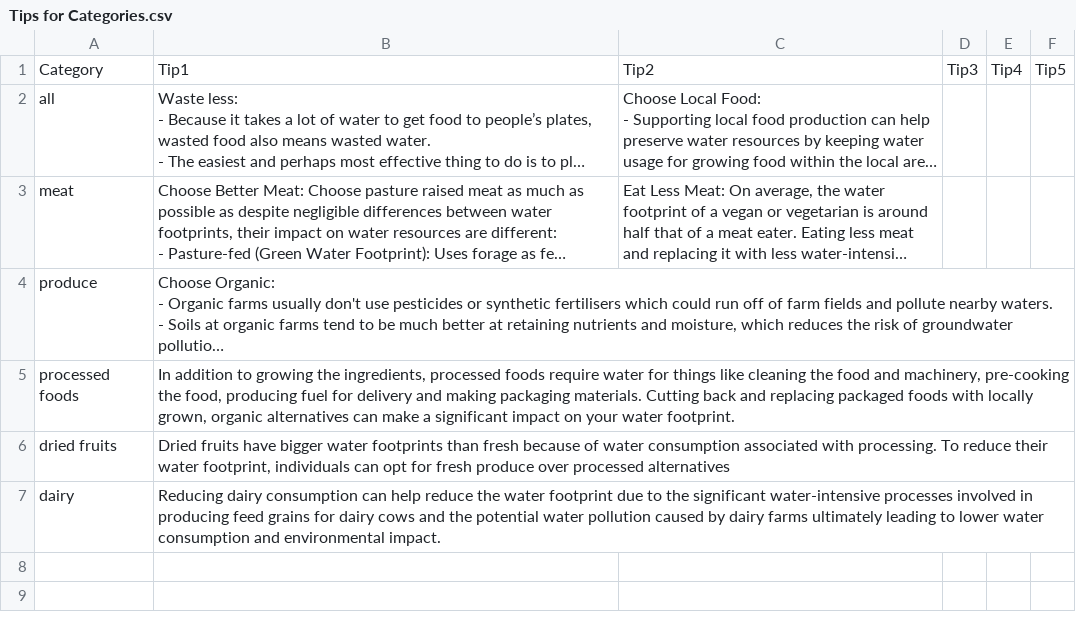
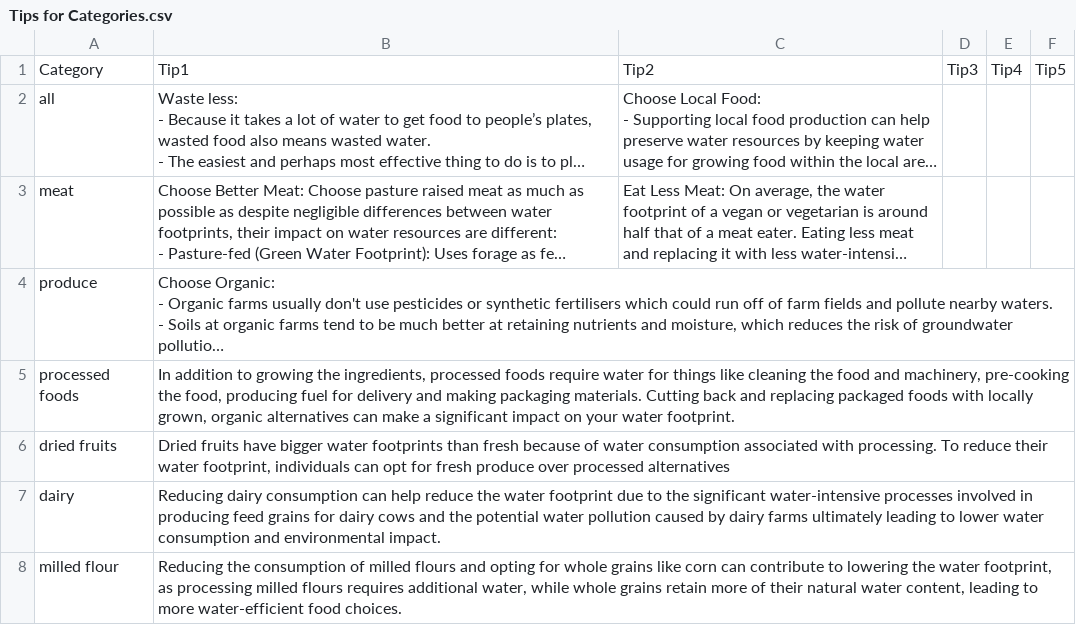
Before and after one commit to Nandana-Warrier/Water-Footprint-Calculator, a CSV file: Tips for Categories.csv, drawn as a sheet; long unchanged cells end in ….

Commit message:
Added explanations and new categories.

```diff
--- a/Tips for Categories.csv
+++ b/Tips for Categories.csv
@@ -15 +15,2 @@ dried fruits,"Dried fruits have bigger water footprints than fresh because of wa
 dairy,Reducing dairy consumption can help reduce the water footprint due to the significant water-intensive processes involved in producing feed grains for dairy cows and the potential water pollution caused by dairy farms ultimately leading to lower water consumption and environmental impact.,,,,
+milled flour,"Reducing the consumption of milled flours and opting for whole grains like corn can contribute to lowering the water footprint, as processing milled flours requires additional water, while whole grains retain more of their natural water content, leading to more water-efficient food choices.",,,,
```
Also changed, not shown: 1 other file.
